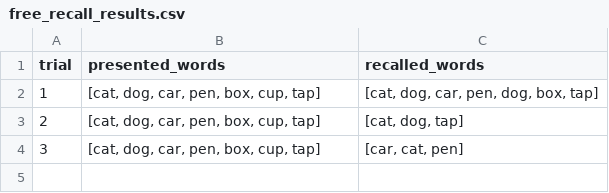
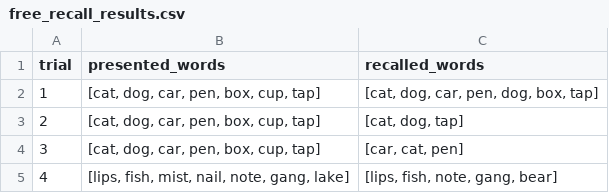
Before and after one commit to OliverJessen/AI-HC-Project1, a CSV file: recall_experiment/data/free_recall_results.csv, drawn as a sheet.

Commit message:
Import new words now

```diff
--- a/recall_experiment/data/free_recall_results.csv
+++ b/recall_experiment/data/free_recall_results.csv
@@ -4 +4,2 @@ trial, presented_words, recalled_words
 3,"[cat, dog, car, pen, box, cup, tap]","[car, cat, pen]"
+4,"[lips, fish, mist, nail, note, gang, lake]","[lips, fish, note, gang, bear]"
```
Also changed, not shown: 1 other file.
